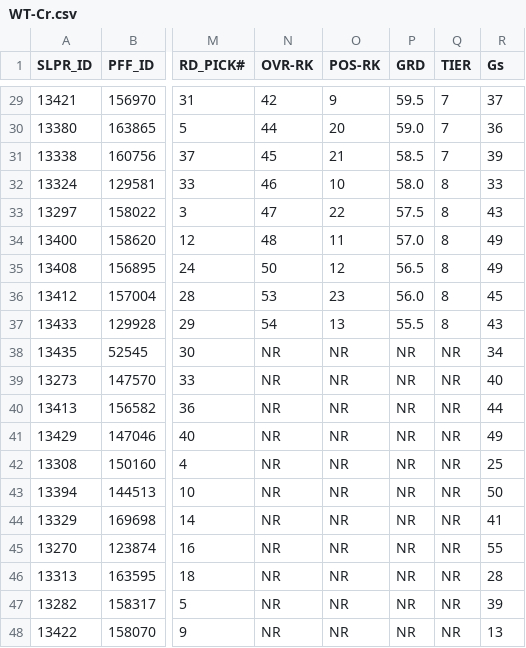
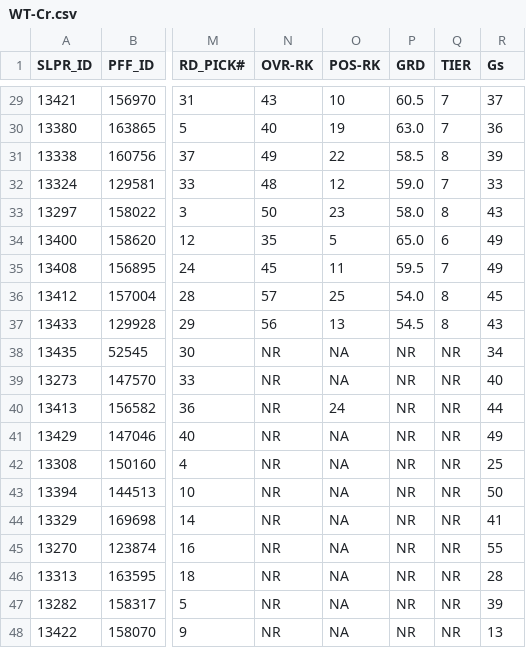
Before and after one commit to oboczarski/DH-P3, a CSV file: DH_P2.53/data/CFB-26Class_CrStats/WT-Cr.csv, drawn as a sheet; only a part is shown, gaps mark what is left out; the diff covers the shown part only; the diff names each change by its address in the sheet, - before the commit and + after, or states it on an @@ line.

```diff
--- a/DH_P2.53/data/CFB-26Class_CrStats/WT-Cr.csv
+++ b/DH_P2.53/data/CFB-26Class_CrStats/WT-Cr.csv
-N29 (OVR-RK): 42
+N29 (OVR-RK): 43
-O29 (POS-RK): 9
+O29 (POS-RK): 10
-P29 (GRD): 59.5
+P29 (GRD): 60.5
-N30 (OVR-RK): 44
+N30 (OVR-RK): 40
-O30 (POS-RK): 20
+O30 (POS-RK): 19
-P30 (GRD): 59.0
+P30 (GRD): 63.0
-N31 (OVR-RK): 45
+N31 (OVR-RK): 49
-O31 (POS-RK): 21
+O31 (POS-RK): 22
-Q31 (TIER): 7
+Q31 (TIER): 8
-N32 (OVR-RK): 46
+N32 (OVR-RK): 48
-O32 (POS-RK): 10
+O32 (POS-RK): 12
-P32 (GRD): 58.0
+P32 (GRD): 59.0
-Q32 (TIER): 8
+Q32 (TIER): 7
-N33 (OVR-RK): 47
+N33 (OVR-RK): 50
-O33 (POS-RK): 22
+O33 (POS-RK): 23
-P33 (GRD): 57.5
+P33 (GRD): 58.0
-N34 (OVR-RK): 48
+N34 (OVR-RK): 35
-O34 (POS-RK): 11
+O34 (POS-RK): 5
-P34 (GRD): 57.0
+P34 (GRD): 65.0
-Q34 (TIER): 8
+Q34 (TIER): 6
-N35 (OVR-RK): 50
+N35 (OVR-RK): 45
-O35 (POS-RK): 12
+O35 (POS-RK): 11
-P35 (GRD): 56.5
+P35 (GRD): 59.5
-Q35 (TIER): 8
+Q35 (TIER): 7
-N36 (OVR-RK): 53
+N36 (OVR-RK): 57
-O36 (POS-RK): 23
+O36 (POS-RK): 25
-P36 (GRD): 56.0
+P36 (GRD): 54.0
-N37 (OVR-RK): 54
+N37 (OVR-RK): 56
-P37 (GRD): 55.5
+P37 (GRD): 54.5
-O38:O39 (POS-RK): NR
+O38:O39 (POS-RK): NA
-O40 (POS-RK): NR
+O40 (POS-RK): 24
-O41:O48 (POS-RK): NR
+O41:O48 (POS-RK): NA
```
Also changed, not shown: 1 added row and 95 edited cells elsewhere in this file, DH_P2.53/data/CFB-26Class_CrStats/QB-Cr.csv, DH_P2.53/data/CFB-26Class_CrStats/RB-Cr.csv.
